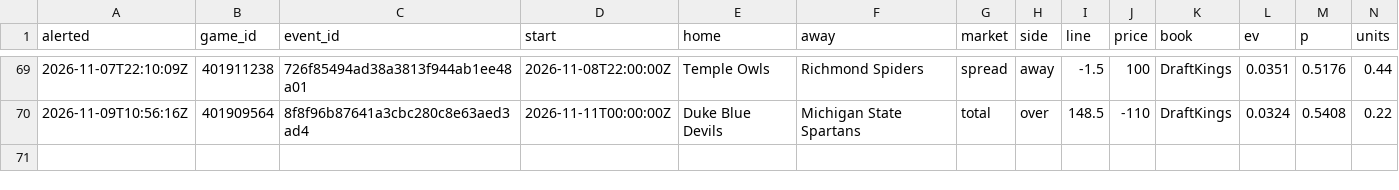
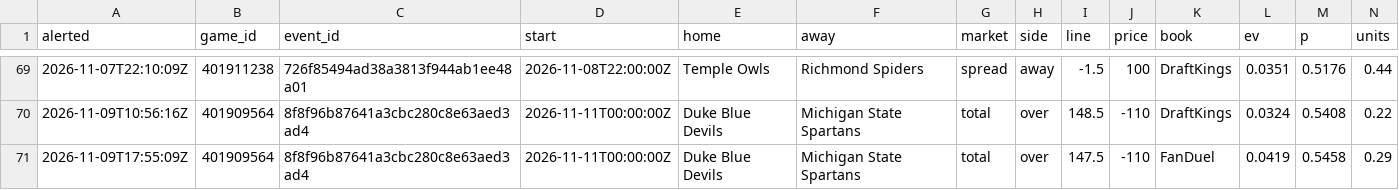
Before and after one commit to psturo77/cbb-data, a CSV file: steam/newlines.csv, drawn as a sheet; only a part is shown, gaps mark what is left out; rows hold the shown columns only; the diff names each change by its address in the sheet, - before the commit and + after, or states it on an @@ line.

```diff
--- a/steam/newlines.csv
+++ b/steam/newlines.csv
+row 71: 2026-11-09T17:55:09Z | 401909564 | 8f8f96b87641a3cbc280c8e63aed3ad4 | 2026-11-11T00:00:00Z | Duke Blue Devils | Michigan State Spartans | total | over | 147.5 | -110 | FanDuel | 0.0419 | 0.5458 | 0.29
```
